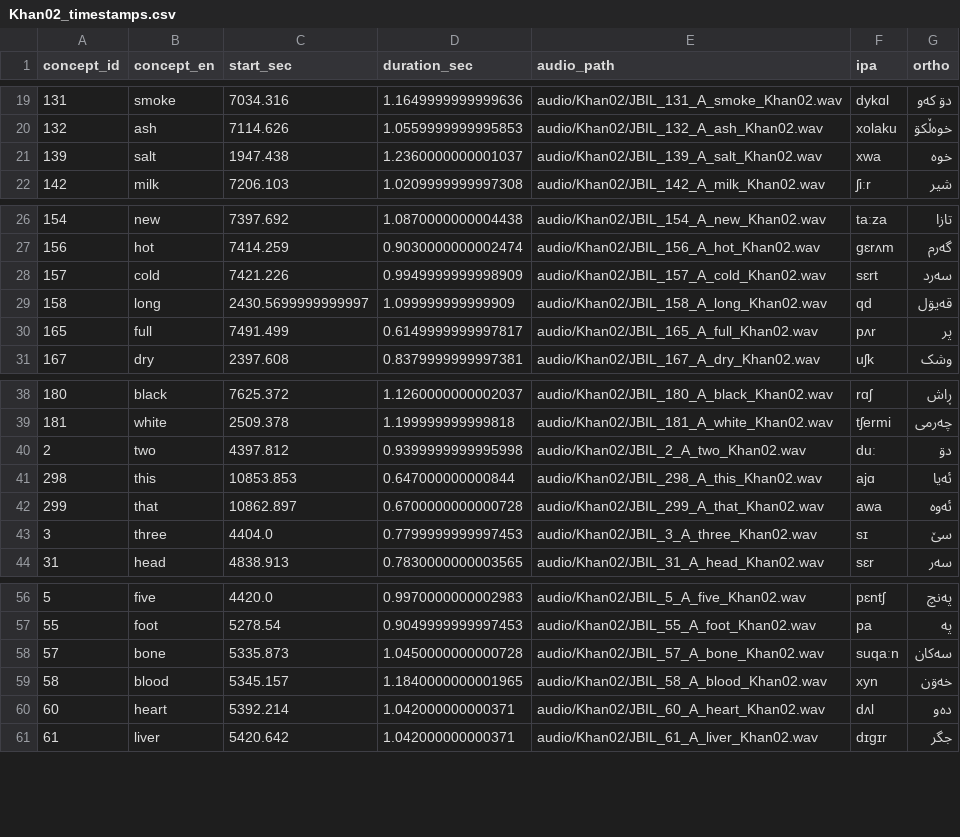
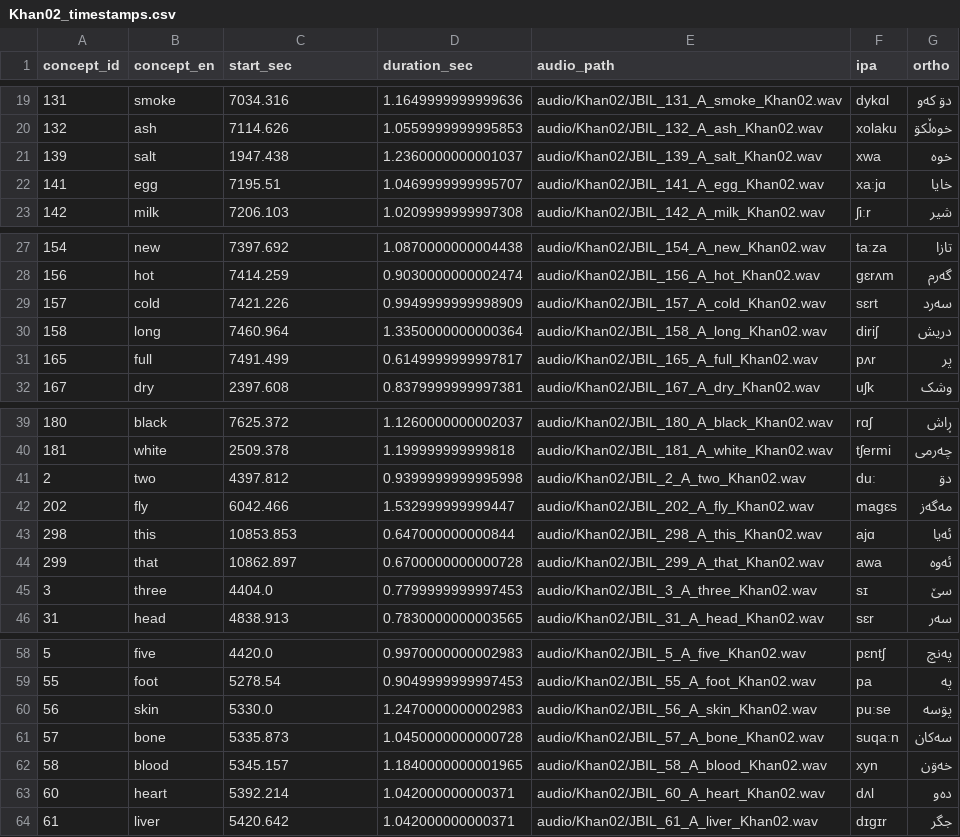
Before and after one commit to ArdeleanLucas/review_tool, a CSV file: timestamps/Khan02_timestamps.csv, drawn as a sheet; only a part is shown, gaps mark what is left out.

```diff
--- a/timestamps/Khan02_timestamps.csv
+++ b/timestamps/Khan02_timestamps.csv
@@ -21,2 +21,3 @@ concept_id,concept_en,start_sec,duration_sec,audio_path,ipa,ortho
 139,salt,1947.438,1.2360000000001037,audio/Khan02/JBIL_139_A_salt_Khan02.wav,xwa,خوە
+141,egg,7195.51,1.0469999999995707,audio/Khan02/JBIL_141_A_egg_Khan02.wav,xaːjɑ,خایا
 142,milk,7206.103,1.0209999999997308,audio/Khan02/JBIL_142_A_milk_Khan02.wav,ʃiːr,شیر
@@ -28,3 +29,3 @@ concept_id,concept_en,start_sec,duration_sec,audio_path,ipa,ortho
 157,cold,7421.226,0.9949999999998909,audio/Khan02/JBIL_157_A_cold_Khan02.wav,sɛrt,سەرد
-158,long,2430.5699999999997,1.099999999999909,audio/Khan02/JBIL_158_A_long_Khan02.wav,qd,قەیۊل
+158,long,7460.964,1.3350000000000364,audio/Khan02/JBIL_158_A_long_Khan02.wav,diriʃ,دریش
 165,full,7491.499,0.6149999999997817,audio/Khan02/JBIL_165_A_full_Khan02.wav,pʌr,پر
@@ -40,2 +41,3 @@ concept_id,concept_en,start_sec,duration_sec,audio_path,ipa,ortho
 2,two,4397.812,0.9399999999995998,audio/Khan02/JBIL_2_A_two_Khan02.wav,duː,دۊ
+202,fly,6042.466,1.532999999999447,audio/Khan02/JBIL_202_A_fly_Khan02.wav,maɡɛs,مەگەز
 298,this,10853.853,0.647000000000844,audio/Khan02/JBIL_298_A_this_Khan02.wav,ajɑ,ئەیا
@@ -57,2 +59,3 @@ concept_id,concept_en,start_sec,duration_sec,audio_path,ipa,ortho
 55,foot,5278.54,0.9049999999997453,audio/Khan02/JBIL_55_A_foot_Khan02.wav,pa,پە
+56,skin,5330.0,1.2470000000002983,audio/Khan02/JBIL_56_A_skin_Khan02.wav,puːse,پۊسە
 57,bone,5335.873,1.0450000000000728,audio/Khan02/JBIL_57_A_bone_Khan02.wav,suqaːn,سەکان
```
Also changed, not shown: timestamps/Fail01_timestamps.csv, timestamps/Kalh01_timestamps.csv, 31 other files.
